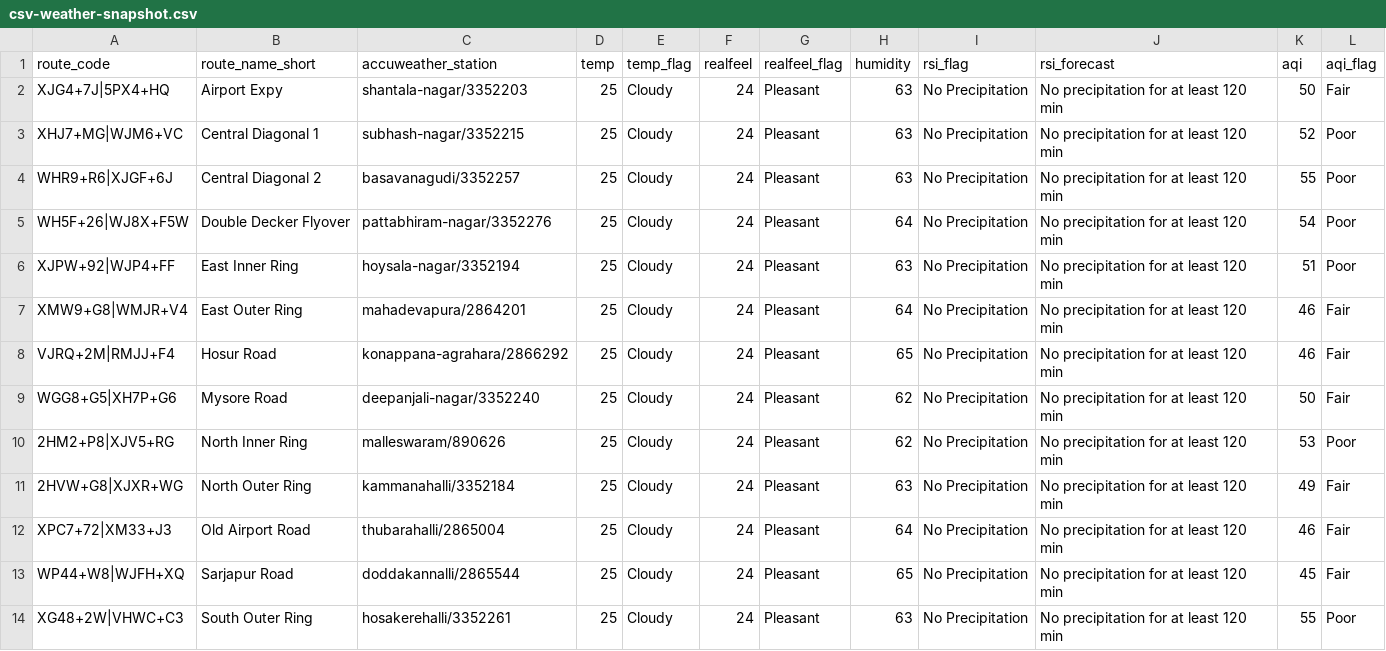
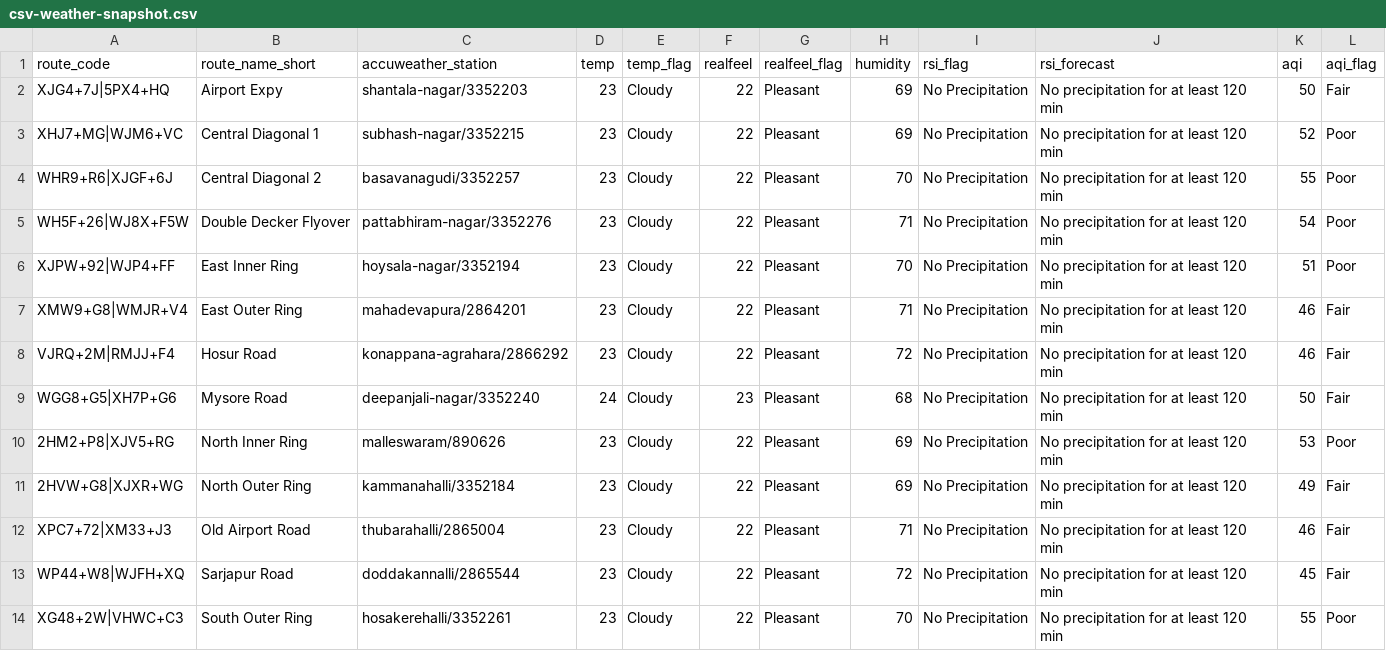
Before and after one commit to thecont1/traffic-monitor-lizard, a CSV file: data/csv-weather-snapshot.csv, drawn as a sheet.

```diff
--- a/data/csv-weather-snapshot.csv
+++ b/data/csv-weather-snapshot.csv
@@ -1,14 +1,14 @@
 route_code,route_name_short,accuweather_station,temp,temp_flag,realfeel,realfeel_flag,humidity,rsi_flag,rsi_forecast,aqi,aqi_flag
-XJG4+7J|5PX4+HQ,Airport Expy,shantala-nagar/3352203,25,Cloudy,24,Pleasant,63,No Precipitation,No precipitation for at least 120 min,50,Fair
-XHJ7+MG|WJM6+VC,Central Diagonal 1,subhash-nagar/3352215,25,Cloudy,24,Pleasant,63,No Precipitation,No precipitation for at least 120 min,52,Poor
-WHR9+R6|XJGF+6J,Central Diagonal 2,basavanagudi/3352257,25,Cloudy,24,Pleasant,63,No Precipitation,No precipitation for at least 120 min,55,Poor
-WH5F+26|WJ8X+F5W,Double Decker Flyover,pattabhiram-nagar/3352276,25,Cloudy,24,Pleasant,64,No Precipitation,No precipitation for at least 120 min,54,Poor
-XJPW+92|WJP4+FF,East Inner Ring,hoysala-nagar/3352194,25,Cloudy,24,Pleasant,63,No Precipitation,No precipitation for at least 120 min,51,Poor
-XMW9+G8|WMJR+V4,East Outer Ring,mahadevapura/2864201,25,Cloudy,24,Pleasant,64,No Precipitation,No precipitation for at least 120 min,46,Fair
-VJRQ+2M|RMJJ+F4,Hosur Road,konappana-agrahara/2866292,25,Cloudy,24,Pleasant,65,No Precipitation,No precipitation for at least 120 min,46,Fair
-WGG8+G5|XH7P+G6,Mysore Road,deepanjali-nagar/3352240,25,Cloudy,24,Pleasant,62,No Precipitation,No precipitation for at least 120 min,50,Fair
-2HM2+P8|XJV5+RG,North Inner Ring,malleswaram/890626,25,Cloudy,24,Pleasant,62,No Precipitation,No precipitation for at least 120 min,53,Poor
-2HVW+G8|XJXR+WG,North Outer Ring,kammanahalli/3352184,25,Cloudy,24,Pleasant,63,No Precipitation,No precipitation for at least 120 min,49,Fair
-XPC7+72|XM33+J3,Old Airport Road,thubarahalli/2865004,25,Cloudy,24,Pleasant,64,No Precipitation,No precipitation for at least 120 min,46,Fair
-WP44+W8|WJFH+XQ,Sarjapur Road,doddakannalli/2865544,25,Cloudy,24,Pleasant,65,No Precipitation,No precipitation for at least 120 min,45,Fair
-XG48+2W|VHWC+C3,South Outer Ring,hosakerehalli/3352261,25,Cloudy,24,Pleasant,63,No Precipitation,No precipitation for at least 120 min,55,Poor
+XJG4+7J|5PX4+HQ,Airport Expy,shantala-nagar/3352203,23,Cloudy,22,Pleasant,69,No Precipitation,No precipitation for at least 120 min,50,Fair
+XHJ7+MG|WJM6+VC,Central Diagonal 1,subhash-nagar/3352215,23,Cloudy,22,Pleasant,69,No Precipitation,No precipitation for at least 120 min,52,Poor
+WHR9+R6|XJGF+6J,Central Diagonal 2,basavanagudi/3352257,23,Cloudy,22,Pleasant,70,No Precipitation,No precipitation for at least 120 min,55,Poor
+WH5F+26|WJ8X+F5W,Double Decker Flyover,pattabhiram-nagar/3352276,23,Cloudy,22,Pleasant,71,No Precipitation,No precipitation for at least 120 min,54,Poor
+XJPW+92|WJP4+FF,East Inner Ring,hoysala-nagar/3352194,23,Cloudy,22,Pleasant,70,No Precipitation,No precipitation for at least 120 min,51,Poor
+XMW9+G8|WMJR+V4,East Outer Ring,mahadevapura/2864201,23,Cloudy,22,Pleasant,71,No Precipitation,No precipitation for at least 120 min,46,Fair
+VJRQ+2M|RMJJ+F4,Hosur Road,konappana-agrahara/2866292,23,Cloudy,22,Pleasant,72,No Precipitation,No precipitation for at least 120 min,46,Fair
+WGG8+G5|XH7P+G6,Mysore Road,deepanjali-nagar/3352240,24,Cloudy,23,Pleasant,68,No Precipitation,No precipitation for at least 120 min,50,Fair
+2HM2+P8|XJV5+RG,North Inner Ring,malleswaram/890626,23,Cloudy,22,Pleasant,69,No Precipitation,No precipitation for at least 120 min,53,Poor
+2HVW+G8|XJXR+WG,North Outer Ring,kammanahalli/3352184,23,Cloudy,22,Pleasant,69,No Precipitation,No precipitation for at least 120 min,49,Fair
+XPC7+72|XM33+J3,Old Airport Road,thubarahalli/2865004,23,Cloudy,22,Pleasant,71,No Precipitation,No precipitation for at least 120 min,46,Fair
+WP44+W8|WJFH+XQ,Sarjapur Road,doddakannalli/2865544,23,Cloudy,22,Pleasant,72,No Precipitation,No precipitation for at least 120 min,45,Fair
+XG48+2W|VHWC+C3,South Outer Ring,hosakerehalli/3352261,23,Cloudy,22,Pleasant,70,No Precipitation,No precipitation for at least 120 min,55,Poor
```
Also changed, not shown: 2 other files.
